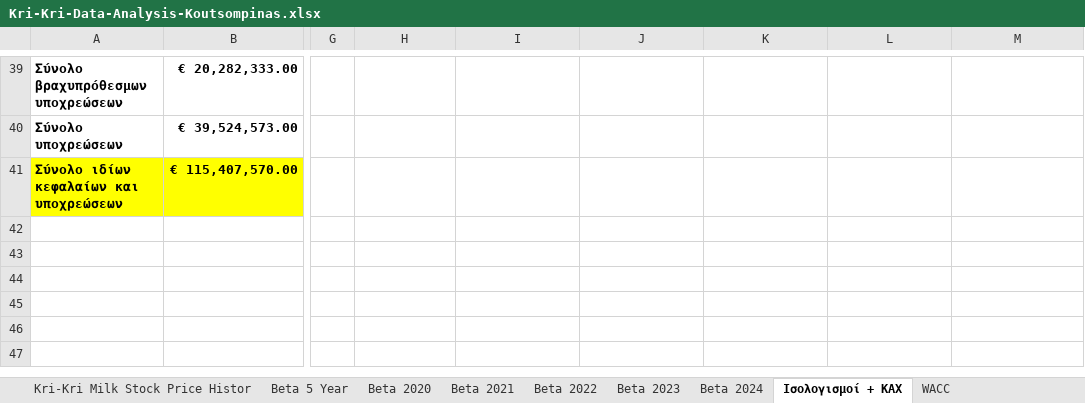
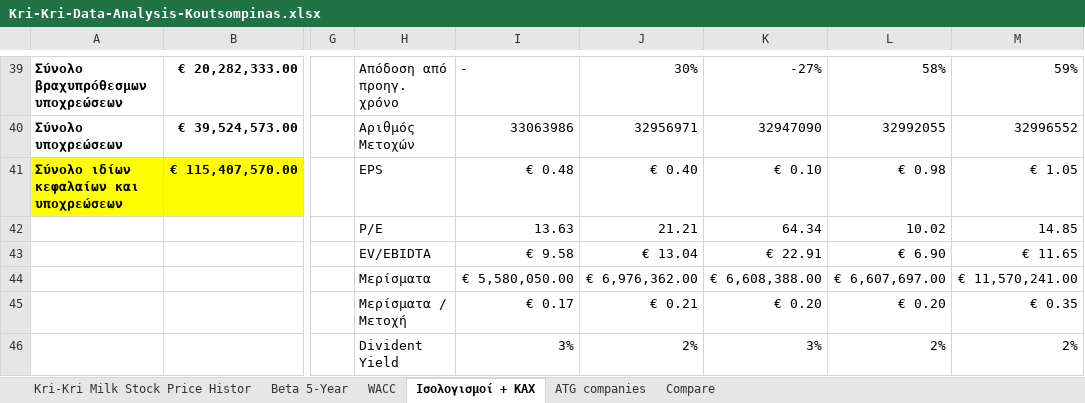
Before and after one commit to koutsompinask/MSC, an Excel workbook: semester C/Financial_Analysis/Kri-Kri-Data-Analysis-Koutsompinas.xlsx, sheet Ισολογισμοί + KAX, drawn as a sheet; only a part is shown, gaps mark what is left out; values as stored, in another font and other column widths than the file's, no borders; rows hold the shown columns only; the diff covers the shown part only; the diff names each change by its address in the sheet, - before the commit and + after, or states it on an @@ line.

```diff
--- a/semester C/Financial_Analysis/Kri-Kri-Data-Analysis-Koutsompinas.xlsx (sheet Ισολογισμοί + KAX)
+++ b/semester C/Financial_Analysis/Kri-Kri-Data-Analysis-Koutsompinas.xlsx (sheet Ισολογισμοί + KAX)
-sheet tab: Beta 5 Year
@@ sheet tab hidden: Beta 2020 @@
@@ sheet tab hidden: Beta 2021 @@
@@ sheet tab hidden: Beta 2022 @@
@@ sheet tab hidden: Beta 2023 @@
@@ sheet tab hidden: Beta 2024 @@
+sheet tab: Beta 5-Year
+sheet tab: ATG companies
+sheet tab: Compare
@@ sheet tab order changed: Kri-Kri Milk Stock Price Histor | Beta 5-Year | WACC | Ισολογισμοί + KAX | ATG companies | Compare @@
-H39: (empty)
+H39: Απόδοση από προηγ. χρόνο
-I39: (empty)
+I39: -
-J39: (empty)
+J39: 30%
-K39: (empty)
+K39: -27%
-L39: (empty)
+L39: 58%
-M39: (empty)
+M39: 59%
-H40: (empty)
+H40: Αριθμός Μετοχών
-I40: (empty)
+I40: 33063986
-J40: (empty)
+J40: 32956971
-K40: (empty)
+K40: 32947090
-L40: (empty)
+L40: 32992055
-M40: (empty)
+M40: 32996552
-H41: (empty)
+H41: EPS
-I41: (empty)
+I41: € 0.48
-J41: (empty)
+J41: € 0.40
-K41: (empty)
+K41: € 0.10
-L41: (empty)
+L41: € 0.98
-M41: (empty)
+M41: € 1.05
+row 42:  |  |  | P/E | 13.63 | 21.21 | 64.34 | 10.02 | 14.85
+row 43:  |  |  | EV/EBIDTA | € 9.58 | € 13.04 | € 22.91 | € 6.90 | € 11.65
+row 44:  |  |  | Μερίσματα | € 5,580,050.00 | € 6,976,362.00 | € 6,608,388.00 | € 6,607,697.00 | € 11,570,241.00
+row 45:  |  |  | Μερίσματα / Μετοχή | € 0.17 | € 0.21 | € 0.20 | € 0.20 | € 0.35
+row 46:  |  |  | Divident Yield | 3% | 2% | 3% | 2% | 2%
```
Also changed, not shown: 29 edited cells elsewhere in this sheet, sheet Kri-Kri Milk Stock Price Histor, sheet WACC, charts or pictures, 2 other files.
